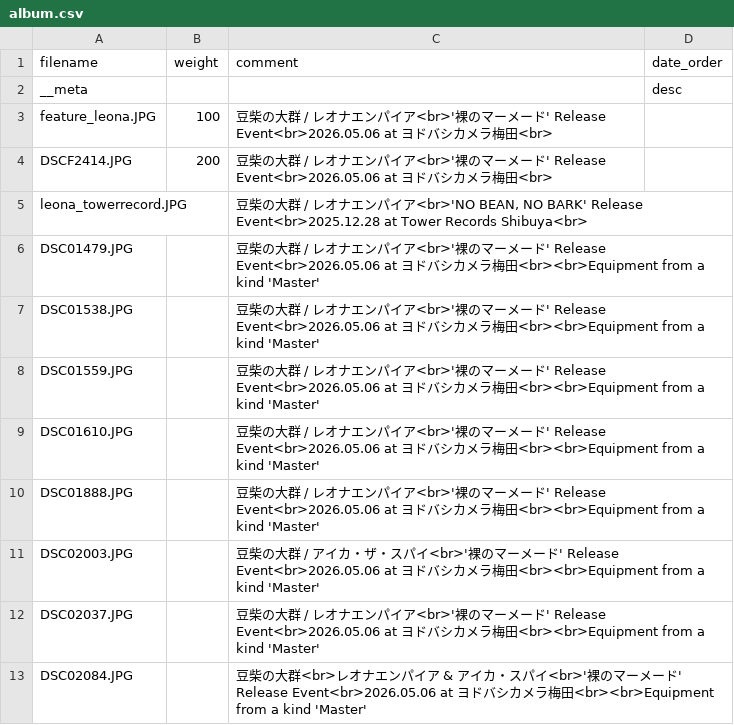
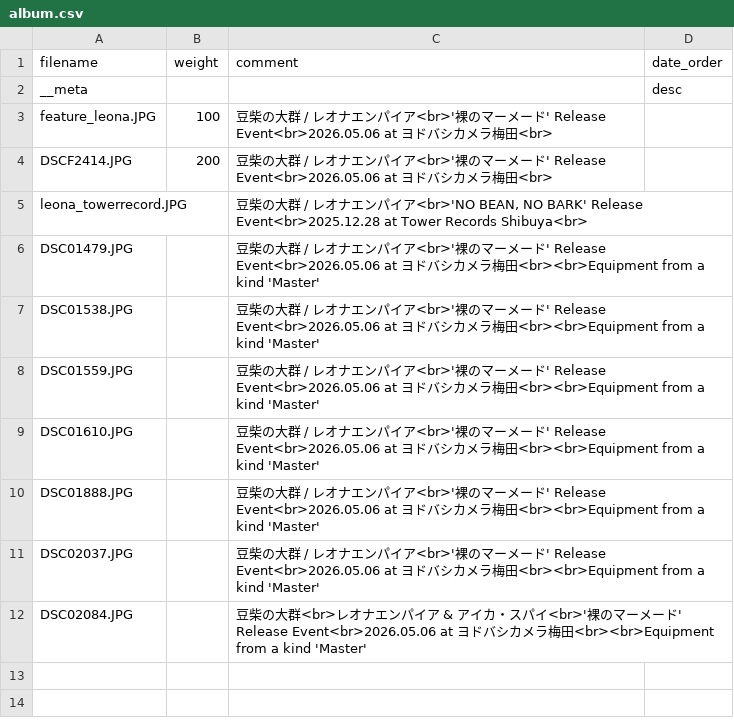
Before and after one commit to Yu-617/photo_portfolio, a CSV file: content/gallery/豆柴の大群/album.csv, drawn as a sheet.

```diff
--- a/content/gallery/豆柴の大群/album.csv
+++ b/content/gallery/豆柴の大群/album.csv
@@ -10,3 +10,2 @@ DSC01610.JPG,,豆柴の大群 / レオナエンパイア<br>'裸のマーメー
 DSC01888.JPG,,豆柴の大群 / レオナエンパイア<br>'裸のマーメード' Release Event<br>2026.05.06 at ヨドバシカメラ梅田<br><br>Equipment from a kind 'Master',
-DSC02003.JPG,,豆柴の大群 / アイカ・ザ・スパイ<br>'裸のマーメード' Release Event<br>2026.05.06 at ヨドバシカメラ梅田<br><br>Equipment from a kind 'Master',
 DSC02037.JPG,,豆柴の大群 / レオナエンパイア<br>'裸のマーメード' Release Event<br>2026.05.06 at ヨドバシカメラ梅田<br><br>Equipment from a kind 'Master',
```
Also changed, not shown: 1 other file.
